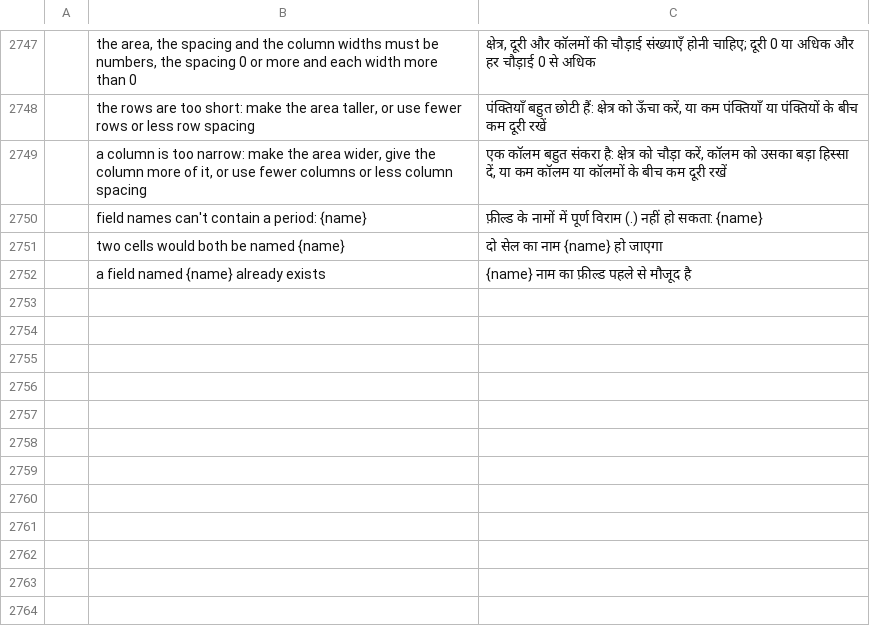
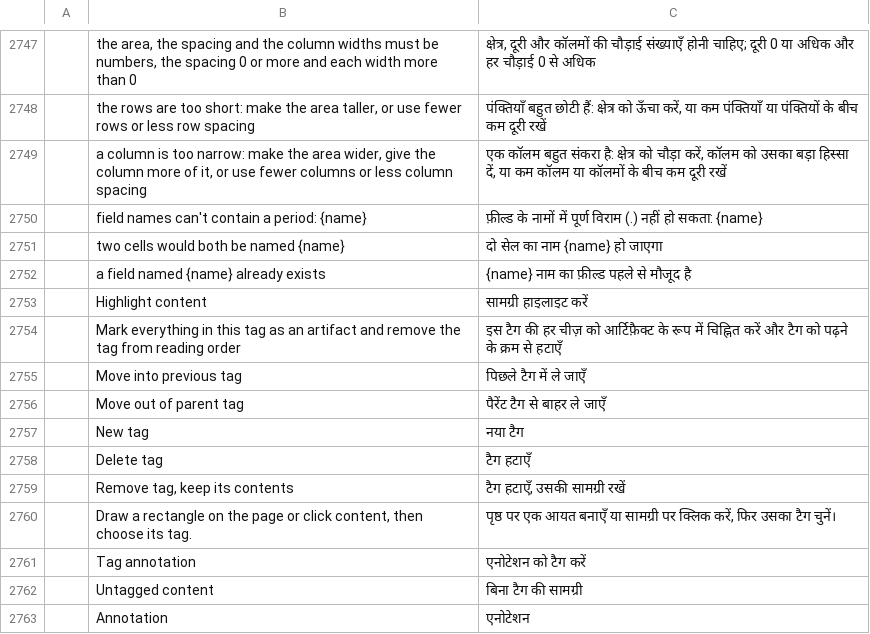
Before and after one commit to guillehr2/pdfcraft, a TSV file: crates/ui-egui/src/i18n/hi.tsv, drawn as a sheet; only a part is shown, gaps mark what is left out; the diff names each change by its address in the sheet, - before the commit and + after, or states it on an @@ line.

Commit message:
i18n: the new strings in the catalogs main now completes (machine translations)

```diff
--- a/crates/ui-egui/src/i18n/hi.tsv
+++ b/crates/ui-egui/src/i18n/hi.tsv
+row 2753:  | Highlight content | सामग्री हाइलाइट करें
+row 2754:  | Mark everything in this tag as an artifact and remove the tag from reading order | इस टैग की हर चीज़ को आर्टिफ़ैक्ट के रूप में चिह्नित करें और टैग को पढ़ने के क्रम से हटाएँ
+row 2755:  | Move into previous tag | पिछले टैग में ले जाएँ
+row 2756:  | Move out of parent tag | पैरेंट टैग से बाहर ले जाएँ
+row 2757:  | New tag | नया टैग
+row 2758:  | Delete tag | टैग हटाएँ
+row 2759:  | Remove tag, keep its contents | टैग हटाएँ, उसकी सामग्री रखें
+row 2760:  | Draw a rectangle on the page or click content, then choose its tag. | पृष्ठ पर एक आयत बनाएँ या सामग्री पर क्लिक करें, फिर उसका टैग चुनें।
+row 2761:  | Tag annotation | एनोटेशन को टैग करें
+row 2762:  | Untagged content | बिना टैग की सामग्री
+row 2763:  | Annotation | एनोटेशन
```
Also changed, not shown: crates/ui-egui/src/i18n/ca.tsv, crates/ui-egui/src/i18n/fi.tsv, 5 other files.
